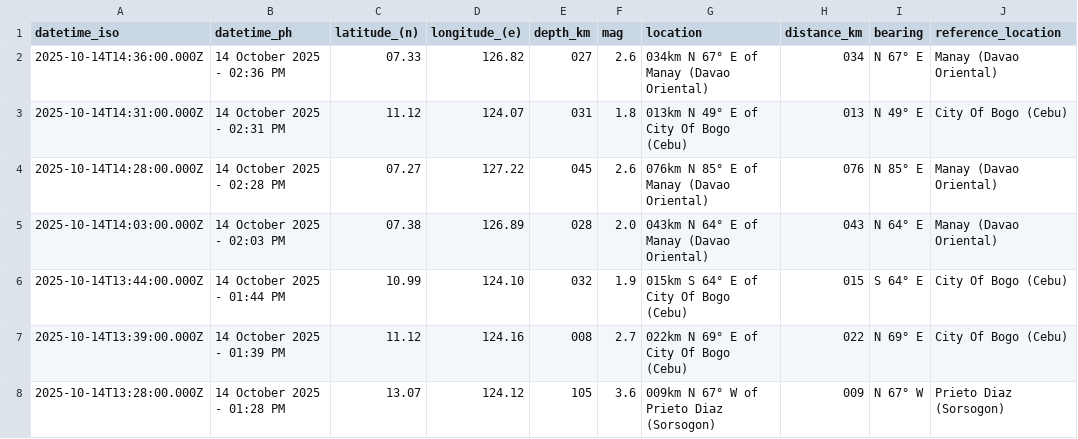
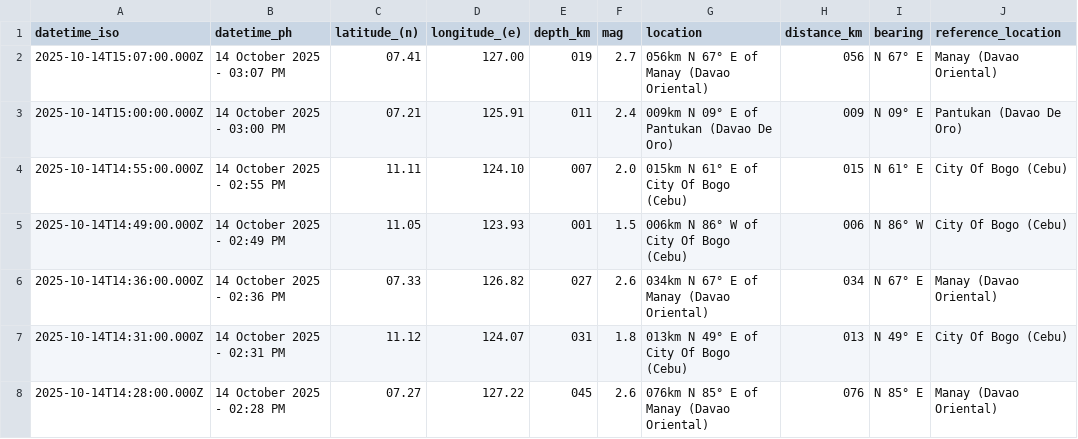
Before and after one commit to chamthesleeptalker/earthquake-tracker, a CSV file: earthquakes_today.csv, drawn as a sheet; only a part is shown; the shorter side is filled out with more unchanged rows; the diff names each change by its address in the sheet, - before the commit and + after, or states it on an @@ line.

```diff
--- a/earthquakes_today.csv
+++ b/earthquakes_today.csv
+row 2: 2025-10-14T15:07:00.000Z | 14 October 2025 - 03:07 PM | 07.41 | 127.00 | 019 | 2.7 | 056km N 67° E of Manay (Davao Oriental) | 056 | N 67° E | Manay (Davao Oriental)
+row 3: 2025-10-14T15:00:00.000Z | 14 October 2025 - 03:00 PM | 07.21 | 125.91 | 011 | 2.4 | 009km N 09° E of Pantukan (Davao De Oro) | 009 | N 09° E | Pantukan (Davao De Oro)
+row 4: 2025-10-14T14:55:00.000Z | 14 October 2025 - 02:55 PM | 11.11 | 124.10 | 007 | 2.0 | 015km N 61° E of City Of Bogo (Cebu) | 015 | N 61° E | City Of Bogo (Cebu)
+row 5: 2025-10-14T14:49:00.000Z | 14 October 2025 - 02:49 PM | 11.05 | 123.93 | 001 | 1.5 | 006km N 86° W of City Of Bogo (Cebu) | 006 | N 86° W | City Of Bogo (Cebu)
```
Also changed, not shown: earthquake_summary_stats.csv, earthquakes_past_24_hours.csv, 4 other files.
